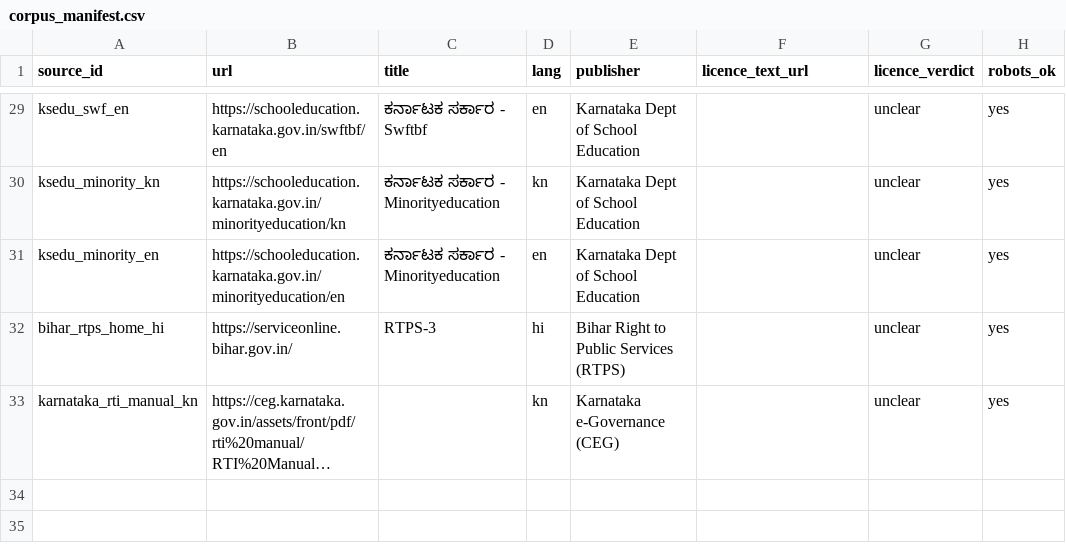
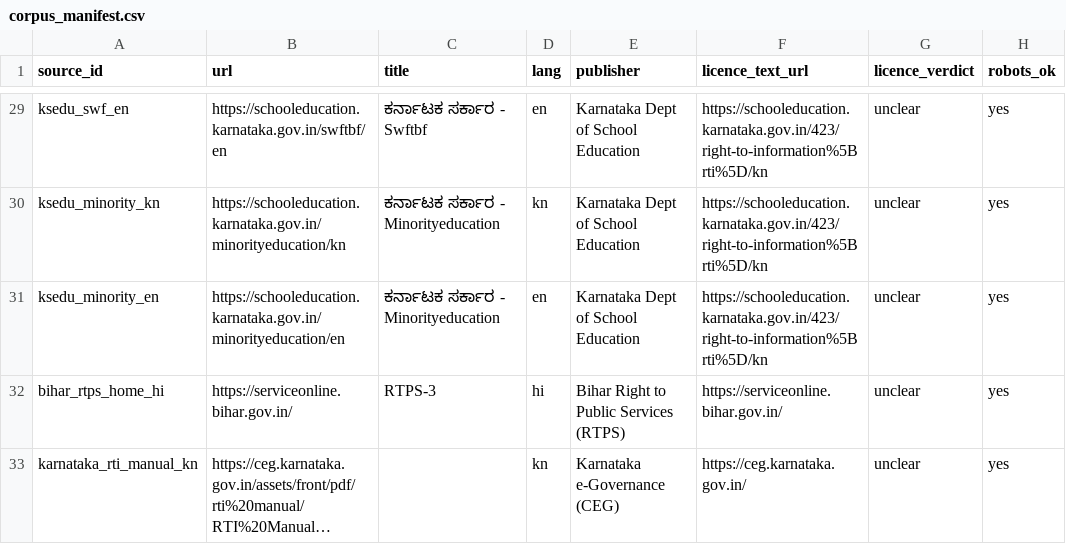
Before and after one commit to pandey0/indicrag, a CSV file: data/corpus_manifest.csv, drawn as a sheet; only a part is shown, gaps mark what is left out; long unchanged cells end in …; the diff covers the shown part only; the diff names each change by its address in the sheet, - before the commit and + after, or states it on an @@ line.

```diff
--- a/data/corpus_manifest.csv
+++ b/data/corpus_manifest.csv
-F29:F31 (licence_text_url): (empty)
+F29:F31 (licence_text_url): https://schooleducation.karnataka.gov.in/423/right-to-information%5Brti%5D/kn
-F32 (licence_text_url): (empty)
+F32 (licence_text_url): https://serviceonline.bihar.gov.in/
-F33 (licence_text_url): (empty)
+F33 (licence_text_url): https://ceg.karnataka.gov.in/
```
Also changed, not shown: 26 edited cells elsewhere in this file, 3 other files.
